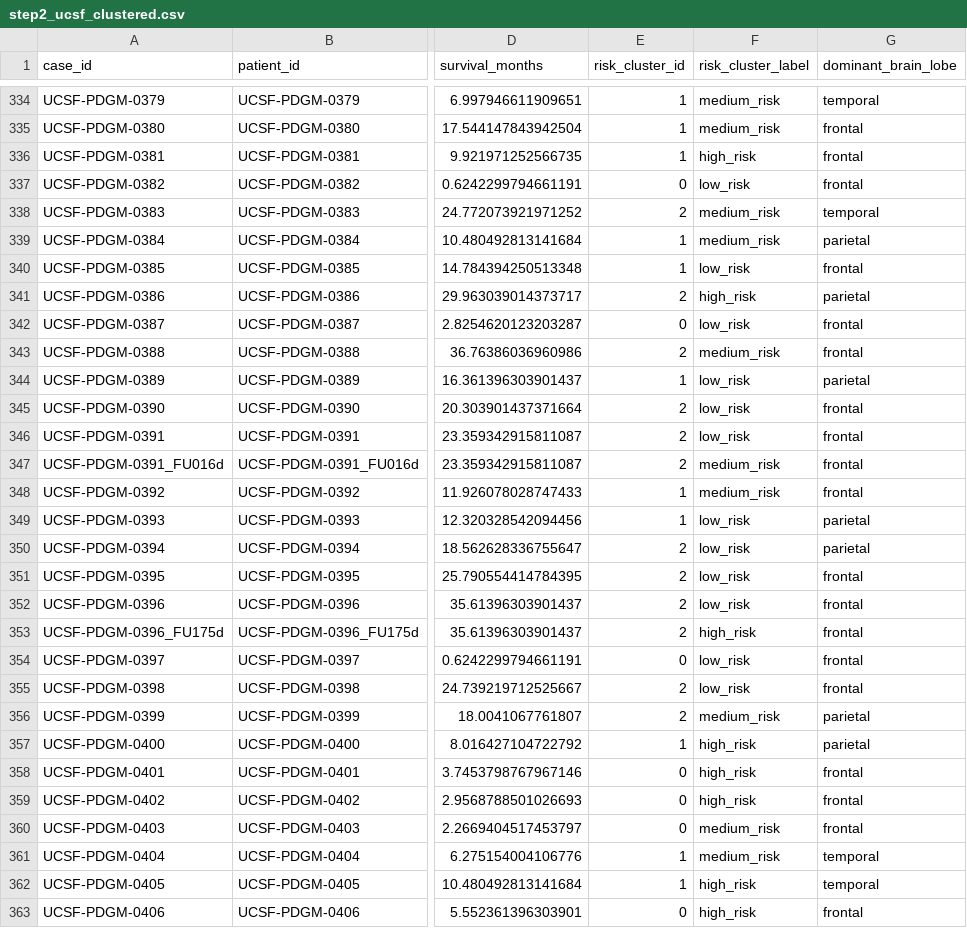
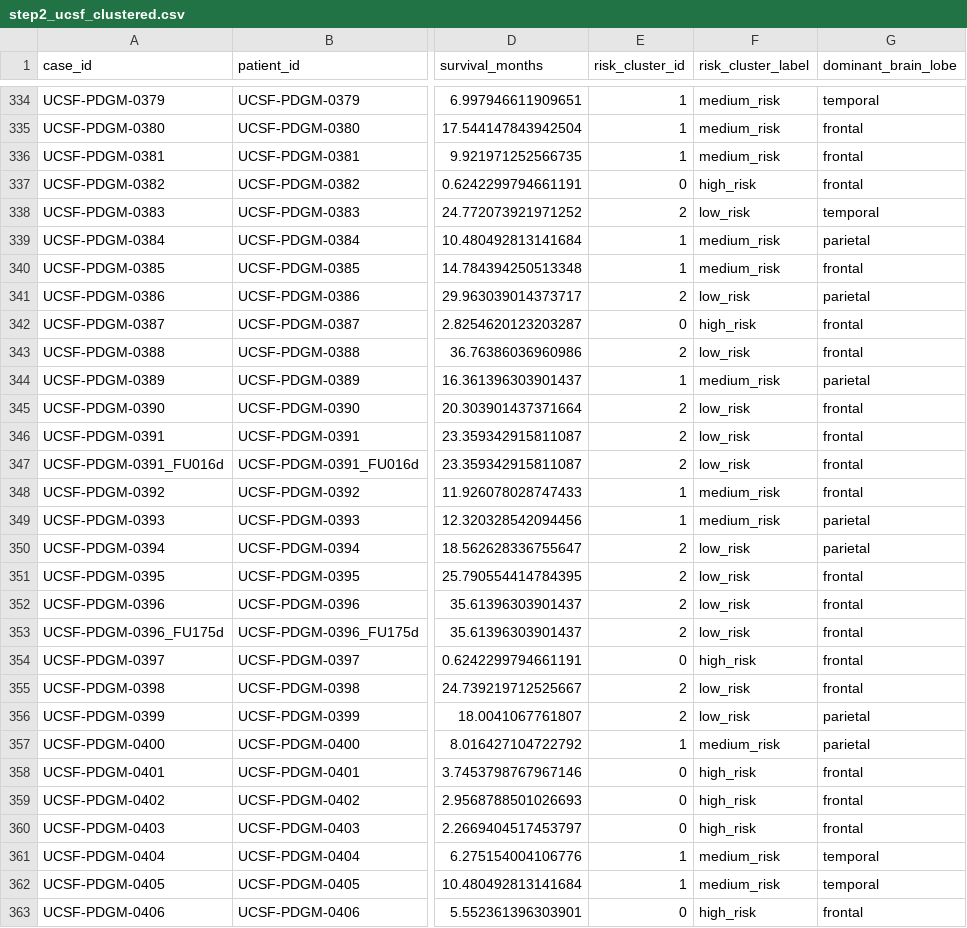
Before and after one commit to ReedamChou/GBM-Multimodal-Clustering, a CSV file: outputs/new/step2_ucsf_clustered.csv, drawn as a sheet; only a part is shown, gaps mark what is left out; the diff covers the shown part only; the diff names each change by its address in the sheet, - before the commit and + after, or states it on an @@ line.

```diff
--- a/outputs/new/step2_ucsf_clustered.csv
+++ b/outputs/new/step2_ucsf_clustered.csv
-F336 (risk_cluster_label): high_risk
+F336 (risk_cluster_label): medium_risk
-F337 (risk_cluster_label): low_risk
+F337 (risk_cluster_label): high_risk
-F338 (risk_cluster_label): medium_risk
+F338 (risk_cluster_label): low_risk
-F340 (risk_cluster_label): low_risk
+F340 (risk_cluster_label): medium_risk
-F341 (risk_cluster_label): high_risk
+F341 (risk_cluster_label): low_risk
-F342 (risk_cluster_label): low_risk
+F342 (risk_cluster_label): high_risk
-F343 (risk_cluster_label): medium_risk
+F343 (risk_cluster_label): low_risk
-F344 (risk_cluster_label): low_risk
+F344 (risk_cluster_label): medium_risk
-F347 (risk_cluster_label): medium_risk
+F347 (risk_cluster_label): low_risk
-F349 (risk_cluster_label): low_risk
+F349 (risk_cluster_label): medium_risk
-F353 (risk_cluster_label): high_risk
+F353 (risk_cluster_label): low_risk
-F354 (risk_cluster_label): low_risk
+F354 (risk_cluster_label): high_risk
-F356 (risk_cluster_label): medium_risk
+F356 (risk_cluster_label): low_risk
-F357 (risk_cluster_label): high_risk
+F357 (risk_cluster_label): medium_risk
-F360 (risk_cluster_label): medium_risk
+F360 (risk_cluster_label): high_risk
-F362 (risk_cluster_label): high_risk
+F362 (risk_cluster_label): medium_risk
```
Also changed, not shown: 175 edited cells elsewhere in this file, outputs/new/step3_ucsf_preprocessed_features.csv, 30 other files.
